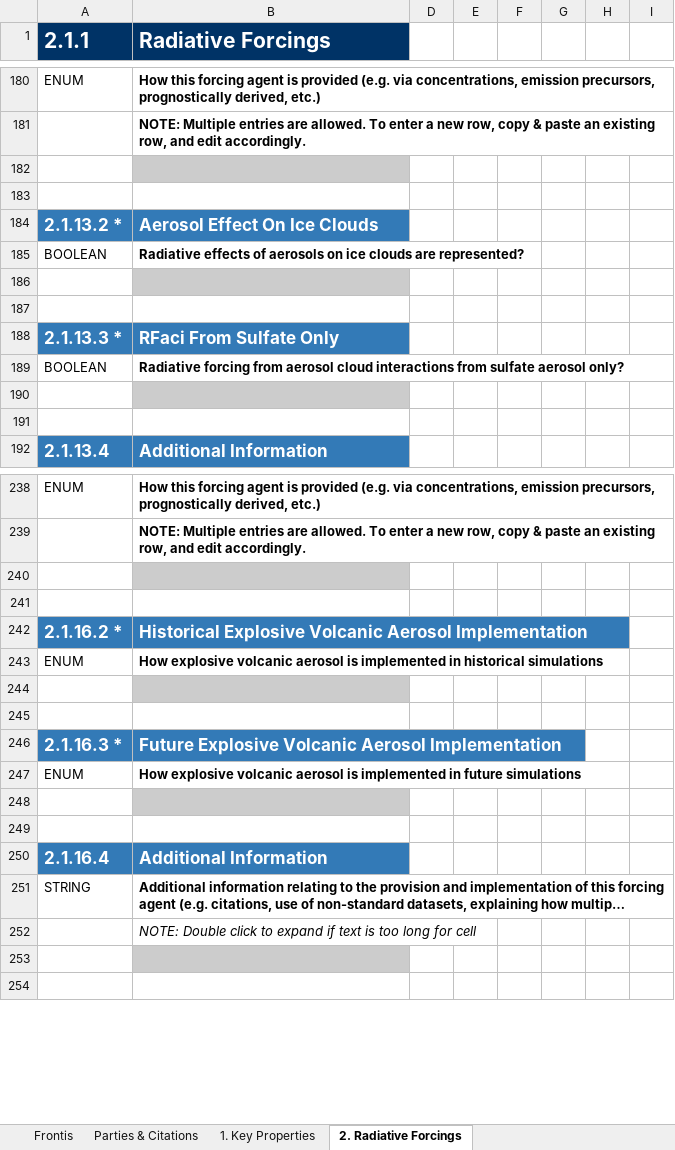
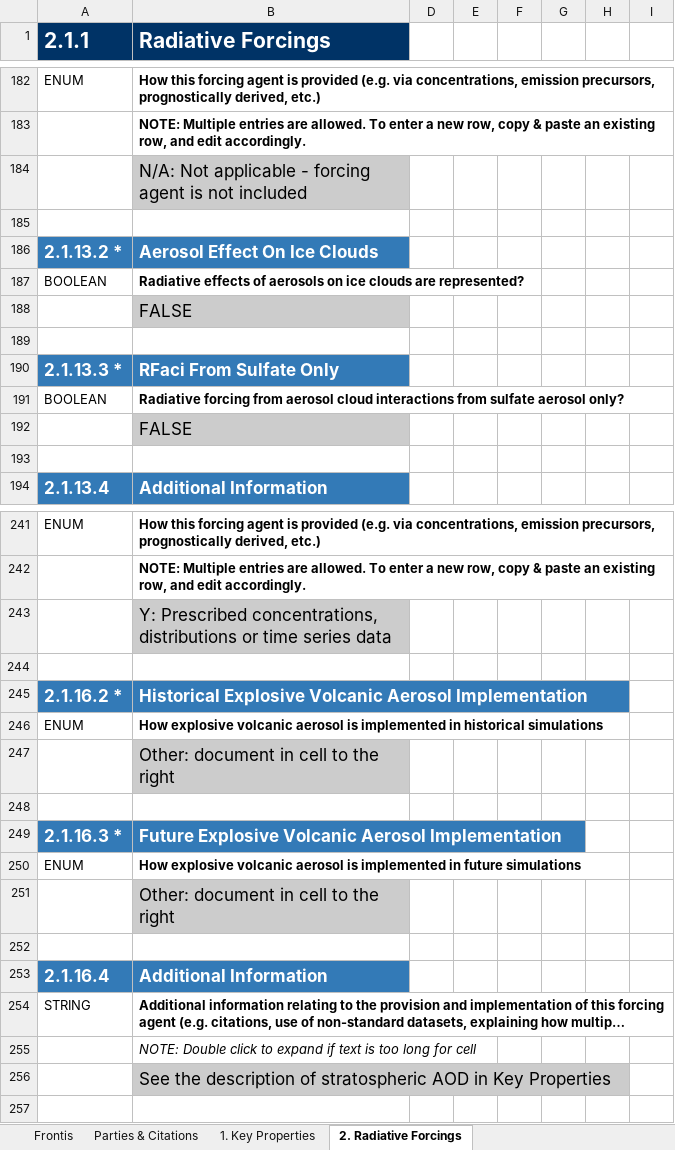
Before and after one commit to ES-DOC-INSTITUTIONAL/cnrm, an Excel workbook: cordexp/models/cnrm-aladin63/cordexp_eur_11_cnrm_aladin63_toplevel.xlsx, sheet 2. Radiative Forcings, drawn as a sheet; only a part is shown, gaps mark what is left out; long unchanged cells end in …; values as stored, in another font and other column widths than the file's, no borders; charts and pictures not drawn; addresses are those after the commit; the diff covers the shown part only; the diff names each change by its address in the sheet, - before the commit and + after, or states it on an @@ line.

Commit message:
1. Recopied across downloaded cordex xls files.

```diff
--- a/cordexp/models/cnrm-aladin63/cordexp_eur_11_cnrm_aladin63_toplevel.xlsx (sheet 2. Radiative Forcings)
+++ b/cordexp/models/cnrm-aladin63/cordexp_eur_11_cnrm_aladin63_toplevel.xlsx (sheet 2. Radiative Forcings)
-B184 (Radiative Forcings): (empty)
+B184 (Radiative Forcings): N/A: Not applicable - forcing agent is not included
-B188 (Radiative Forcings): (empty)
+B188 (Radiative Forcings): FALSE
-B192 (Radiative Forcings): (empty)
+B192 (Radiative Forcings): FALSE
-B243 (Radiative Forcings): (empty)
+B243 (Radiative Forcings): Y: Prescribed concentrations, distributions or time series data
-B247 (Radiative Forcings): (empty)
+B247 (Radiative Forcings): Other: document in cell to the right
-B251 (Radiative Forcings): (empty)
+B251 (Radiative Forcings): Other: document in cell to the right
-B256 (Radiative Forcings): (empty)
+B256 (Radiative Forcings): See the description of stratospheric AOD in Key Properties
```
Also changed, not shown: 5 added rows and 30 edited cells elsewhere in this sheet, sheet 1. Key Properties, sheet Frontis, sheet Parties & Citations, hidden cells, charts or pictures.
